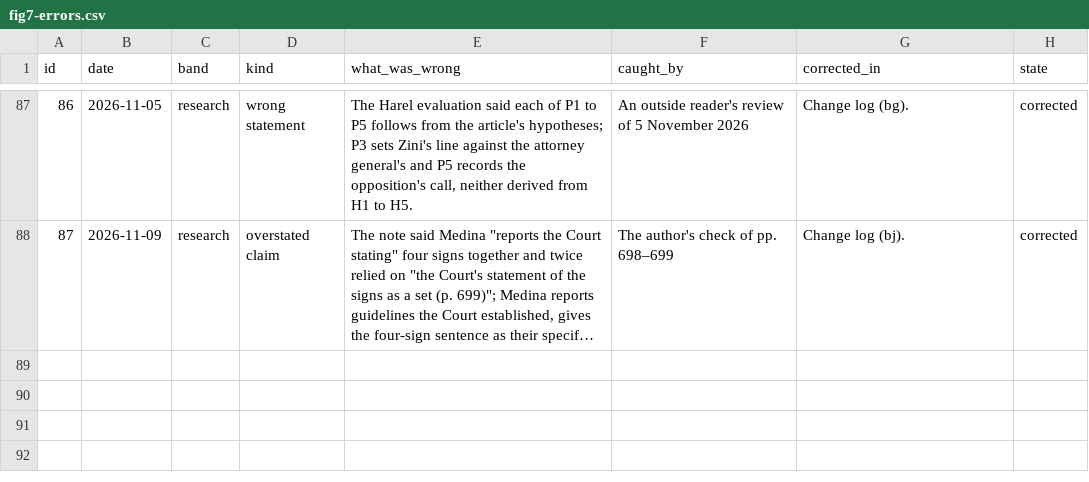
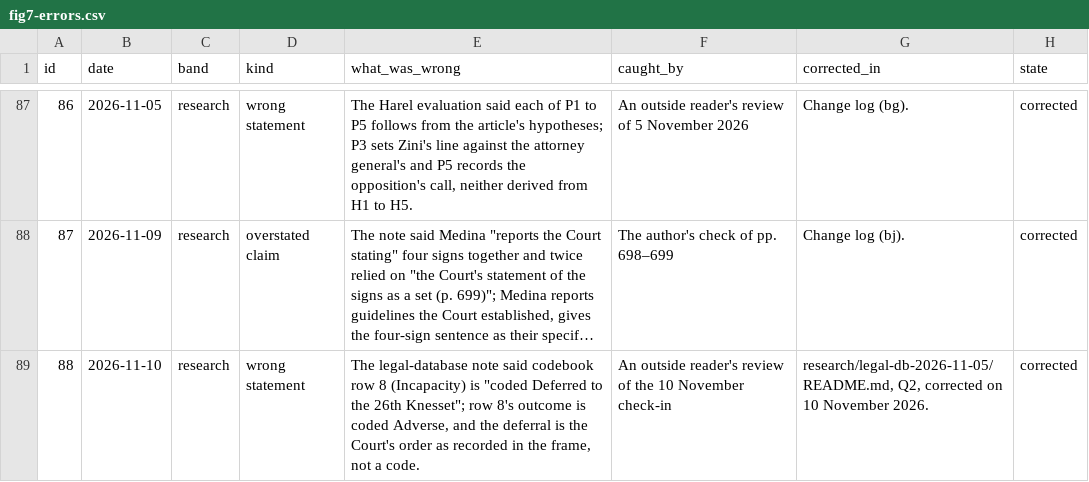
Before and after one commit to PeterJemley/israel-judicial-review-threat-model, a CSV file: figures/data/fig7-errors.csv, drawn as a sheet; only a part is shown, gaps mark what is left out; long unchanged cells end in …; the diff names each change by its address in the sheet, - before the commit and + after, or states it on an @@ line.

Commit message:
Check-in of 10 November: corrections after an outside reader's review
The P1 addendum now says the article's sentence names two targets and P1 tests
only the swearing-in; records Ohana's ruling on the speaker vote's date without
classifying it; qualifies the result as on the sources read; tags inferences
(the session's identity, dates read from weekdays, continuity in office); quotes
the Likud non-confirmation exactly; and identifies the people named. The comparison
note quotes the Jerusalem Post's 'letter signed by the MKs in the opposition bloc'
beside the seat arithmetic and explains its labels. The legal-database note defines
its new tags and corrects its earlier line that row 8 was 'coded Deferred'
(errors entry 88; figures regenerated). No prediction edited; no codebook cell,
number or verdict changed.

```diff
--- a/figures/data/fig7-errors.csv
+++ b/figures/data/fig7-errors.csv
+row 89: 88 | 2026-11-10 | research | wrong statement | The legal-database note said codebook row 8 (Incapacity) is "coded Deferred to the 26th Knesset"; row 8's outcome is coded Adverse, and the deferral is the Court's order as recorded in the frame, not a code. | An outside reader's review of the 10 November check-in | research/legal-db-2026-11-05/README.md, Q2, corrected on 10 November 2026. | corrected
```
Also changed, not shown: figures/sources/errors.csv, 6 other files.
